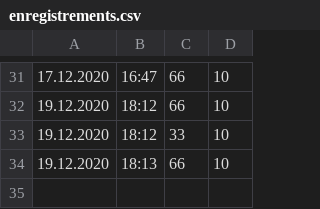
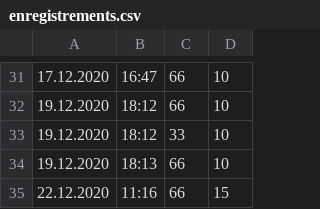
Before and after one commit to ArduinoPulse/ArduinoPulse-, a CSV file: App/Pulse/Pulse/bin/Debug/pulse/enregistrements.csv, drawn as a sheet; only a part is shown, gaps mark what is left out; the diff names each change by its address in the sheet, - before the commit and + after, or states it on an @@ line.

```diff
--- a/App/Pulse/Pulse/bin/Debug/pulse/enregistrements.csv
+++ b/App/Pulse/Pulse/bin/Debug/pulse/enregistrements.csv
+row 35: 22.12.2020 | 11:16 | 66 | 15
```
Also changed, not shown: 8 other files.
